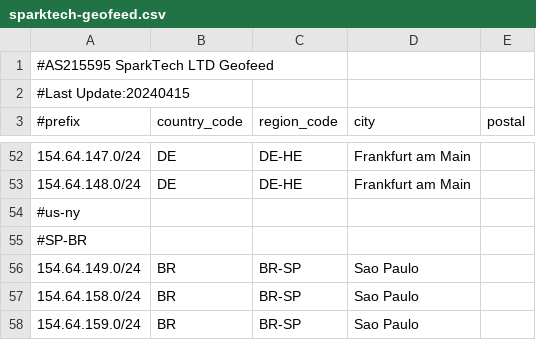
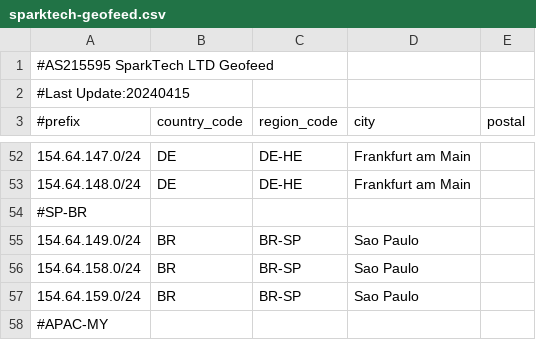
Before and after one commit to SparktTech/sparktech-geofeed, a CSV file: sparktech-geofeed.csv, drawn as a sheet; only a part is shown, gaps mark what is left out; the shorter side is filled out with more unchanged rows; the diff names each change by its address in the sheet, - before the commit and + after, or states it on an @@ line.

Commit message:
Update sparktech-geofeed.csv

```diff
--- a/sparktech-geofeed.csv
+++ b/sparktech-geofeed.csv
-row 54: #us-ny
```
